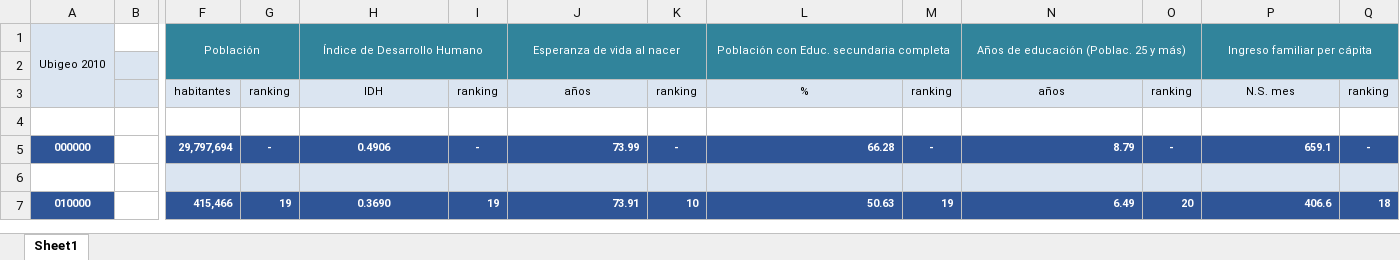
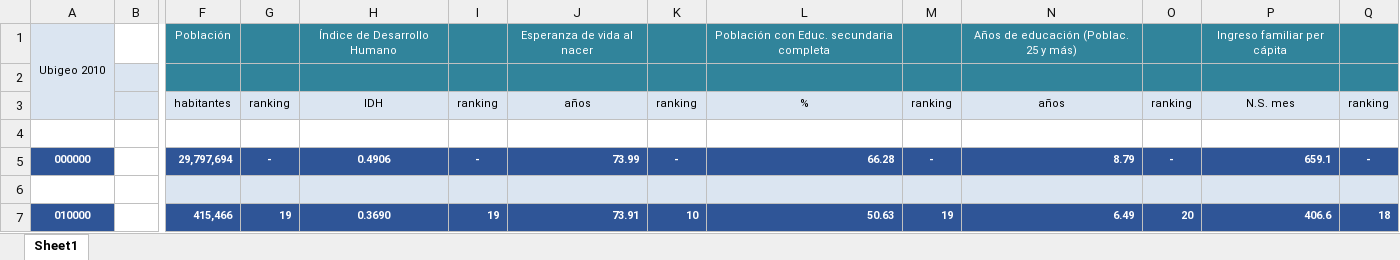
Before and after one commit to analourdes-roman/ESTAD2, an Excel workbook: IDH2011.xlsx, sheet Sheet1, drawn as a sheet; only a part is shown, gaps mark what is left out; values as stored, in another font and other column widths than the file's, no borders; the diff names each change by its address in the sheet, - before the commit and + after, or states it on an @@ line.

Commit message:
Add files via upload

```diff
--- a/IDH2011.xlsx (sheet Sheet1)
+++ b/IDH2011.xlsx (sheet Sheet1)
-F1:G2 merged
-H1:I2 merged
-J1:K2 merged
-L1:M2 merged
-N1:O2 merged
-P1:Q2 merged
```
